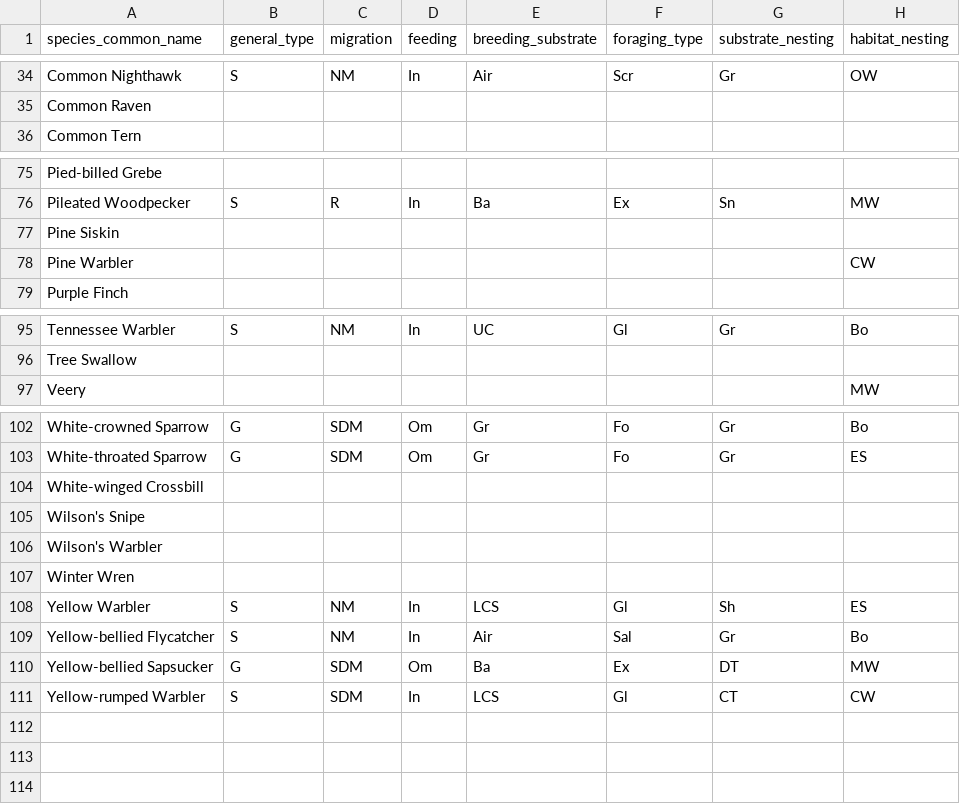
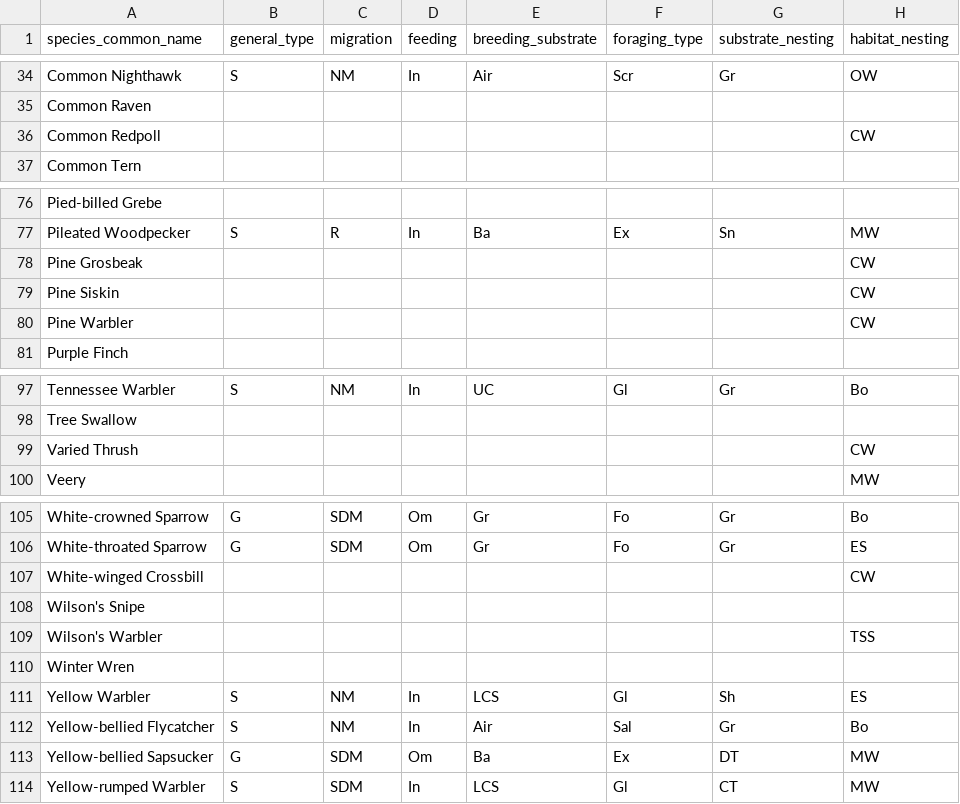
Before and after one commit to biodiversitypathways/knpr-pam, a CSV file: bird_guilds.csv, drawn as a sheet; only a part is shown, gaps mark what is left out.

```diff
--- a/bird_guilds.csv
+++ b/bird_guilds.csv
@@ -35,2 +35,3 @@ Common Nighthawk,S,NM,In,Air,Scr,Gr,OW
 Common Raven,,,,,,,
+Common Redpoll,,,,,,,CW
 Common Tern,,,,,,,
@@ -76,3 +77,4 @@ Pied-billed Grebe,,,,,,,
 Pileated Woodpecker,S,R,In,Ba,Ex,Sn,MW
-Pine Siskin,,,,,,,
+Pine Grosbeak,,,,,,,CW
+Pine Siskin,,,,,,,CW
 Pine Warbler,,,,,,,CW
@@ -96,2 +98,3 @@ Tennessee Warbler,S,NM,In,UC,Gl,Gr,Bo
 Tree Swallow,,,,,,,
+Varied Thrush,,,,,,,CW
 Veery,,,,,,,MW
@@ -103,5 +106,5 @@ White-crowned Sparrow,G,SDM,Om,Gr,Fo,Gr,Bo
 White-throated Sparrow,G,SDM,Om,Gr,Fo,Gr,ES
-White-winged Crossbill,,,,,,,
+White-winged Crossbill,,,,,,,CW
 Wilson's Snipe,,,,,,,
-Wilson's Warbler,,,,,,,
+Wilson's Warbler,,,,,,,TSS
 Winter Wren,,,,,,,
@@ -110,2 +113,2 @@ Yellow-bellied Flycatcher,S,NM,In,Air,Sal,Gr,Bo
 Yellow-bellied Sapsucker,G,SDM,Om,Ba,Ex,DT,MW
-Yellow-rumped Warbler,S,SDM,In,LCS,Gl,CT,CW
+Yellow-rumped Warbler,S,SDM,In,LCS,Gl,CT,MW
```
Also changed, not shown: 40 other files.
